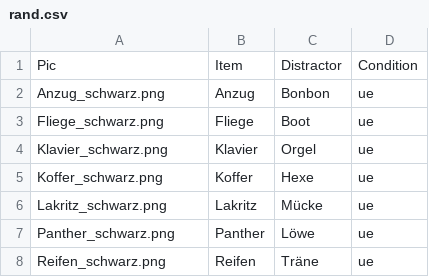
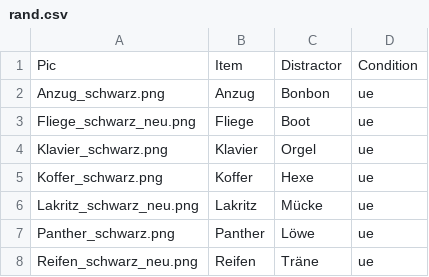
Before and after one commit to Lu-Yanru/Ibex_PWI_TE3_light, a CSV file: chunk_includes/rand.csv, drawn as a sheet.

```diff
--- a/chunk_includes/rand.csv
+++ b/chunk_includes/rand.csv
@@ -2,7 +2,7 @@ Pic,Item,Distractor,Condition
 Anzug_schwarz.png,Anzug,Bonbon,ue
-Fliege_schwarz.png,Fliege,Boot,ue
+Fliege_schwarz_neu.png,Fliege,Boot,ue
 Klavier_schwarz.png,Klavier,Orgel,ue
 Koffer_schwarz.png,Koffer,Hexe,ue
-Lakritz_schwarz.png,Lakritz,Mücke,ue
+Lakritz_schwarz_neu.png,Lakritz,Mücke,ue
 Panther_schwarz.png,Panther,Löwe,ue
-Reifen_schwarz.png,Reifen,Träne,ue
+Reifen_schwarz_neu.png,Reifen,Träne,ue
```
Also changed, not shown: 1 other file.
